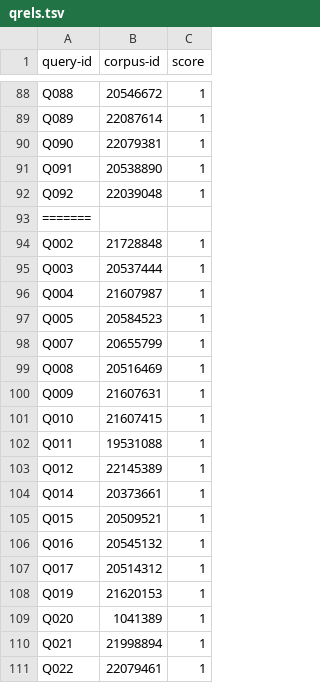
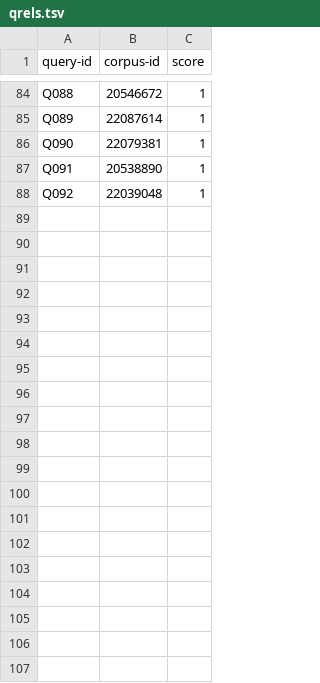
Before and after one commit to QuantumKuba/NLS-RAG, a TSV file: data/queries/qrels.tsv, drawn as a sheet; only a part is shown, gaps mark what is left out; the diff covers the shown part only; the diff names each change by its address in the sheet, - before the commit and + after, or states it on an @@ line.

```diff
--- a/data/queries/qrels.tsv
+++ b/data/queries/qrels.tsv
-row 93: =======
-row 94: Q002 | 21728848 | 1
-row 95: Q003 | 20537444 | 1
-row 96: Q004 | 21607987 | 1
-row 97: Q005 | 20584523 | 1
-row 98: Q007 | 20655799 | 1
-row 99: Q008 | 20516469 | 1
-row 100: Q009 | 21607631 | 1
-row 101: Q010 | 21607415 | 1
-row 102: Q011 | 19531088 | 1
-row 103: Q012 | 22145389 | 1
-row 104: Q014 | 20373661 | 1
-row 105: Q015 | 20509521 | 1
-row 106: Q016 | 20545132 | 1
-row 107: Q017 | 20514312 | 1
-row 108: Q019 | 21620153 | 1
-row 109: Q020 | 1041389 | 1
-row 110: Q021 | 21998894 | 1
-row 111: Q022 | 22079461 | 1
```
Also changed, not shown: 32 removed rows elsewhere in this file, 17 other files.
